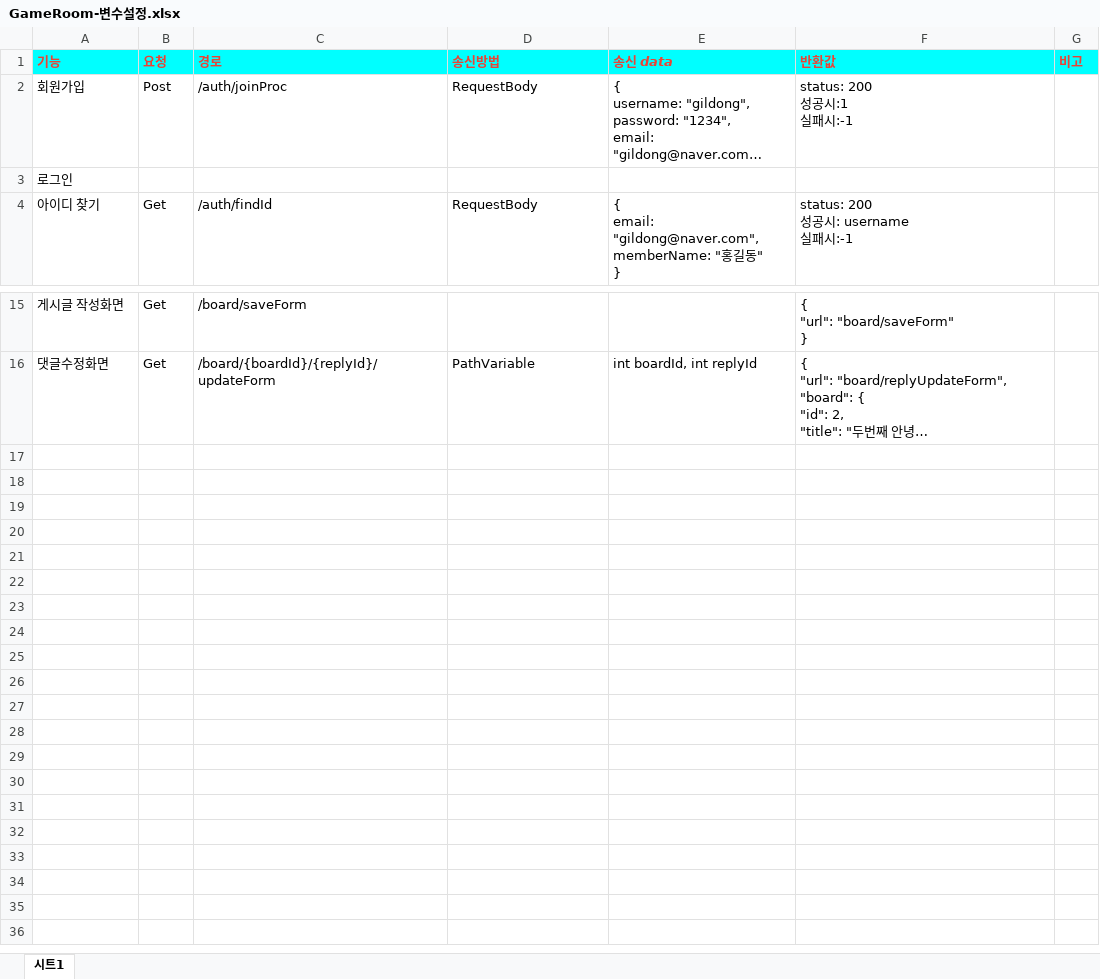
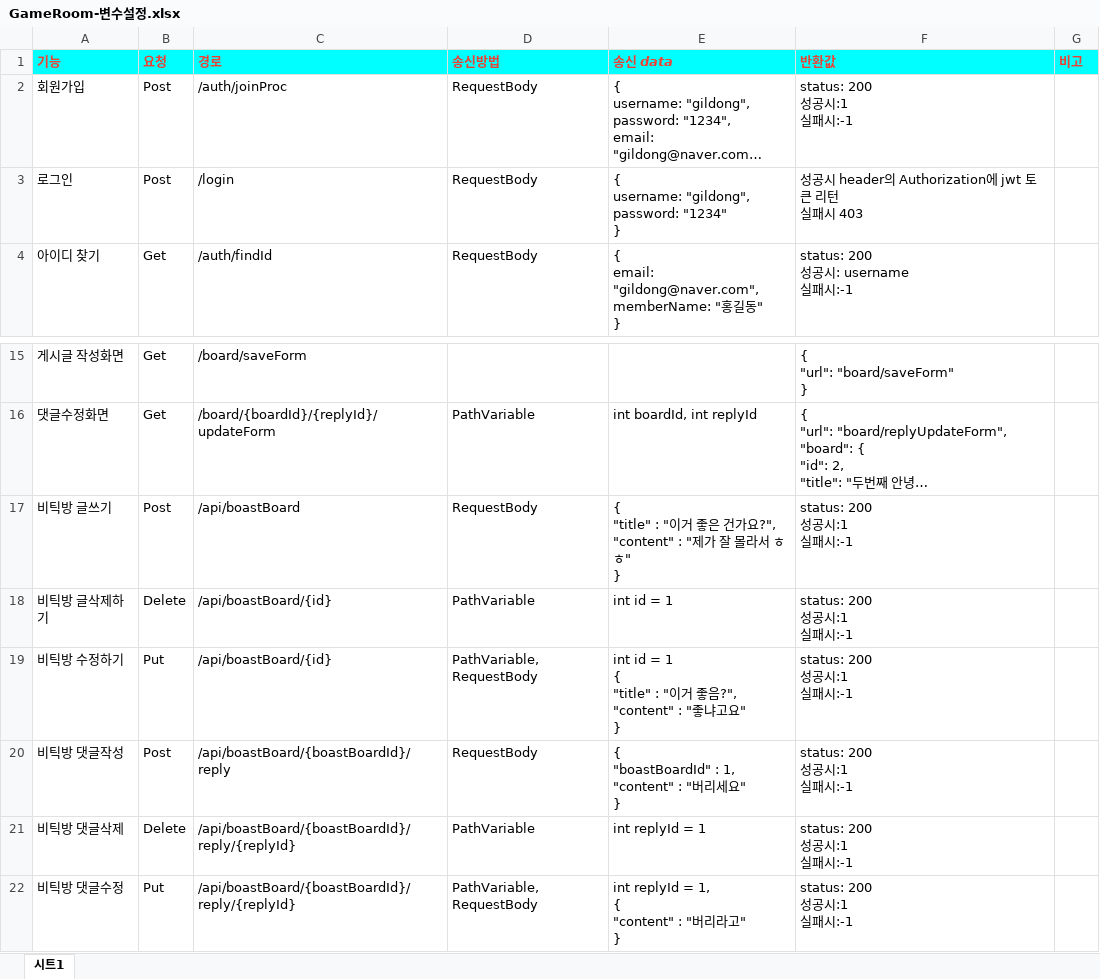
Before and after one commit to dngus1683/GameRoom, an Excel workbook: project1_GameRoom/Project/GameRoom-변수설정.xlsx, sheet 시트1, drawn as a sheet; only a part is shown, gaps mark what is left out; long unchanged cells end in …; values as stored, in another font and other column widths than the file's, no borders; ↵ is a line break in a cell; the diff names each change by its address in the sheet, - before the commit and + after, or states it on an @@ line.

Commit message:
로그인, 비틱방 기능 설정 완료

```diff
--- a/project1_GameRoom/Project/GameRoom-변수설정.xlsx (sheet 시트1)
+++ b/project1_GameRoom/Project/GameRoom-변수설정.xlsx (sheet 시트1)
-B3 (요청): (empty)
+B3 (요청): Post
-C3 (경로): (empty)
+C3 (경로): /login
-D3 (송신방법): (empty)
+D3 (송신방법): RequestBody
-E3 (송신 data): (empty)
+E3 (송신 data): { ↵ username: "gildong", ↵ password: "1234" ↵ }
-F3 (반환값): (empty)
+F3 (반환값): 성공시 header의 Authorization에 jwt 토큰 리턴 ↵ 실패시 403
+row 17: 비틱방 글쓰기 | Post | /api/boastBoard | RequestBody | { ↵ "title" : "이거 좋은 건가요?", ↵ "content" : "제가 잘 몰라서 ㅎㅎ" ↵ } | status: 200 ↵ 성공시:1 ↵ 실패시:-1
+row 18: 비틱방 글삭제하기 | Delete | /api/boastBoard/{id} | PathVariable | int id = 1 | status: 200 ↵ 성공시:1 ↵ 실패시:-1
+row 19: 비틱방 수정하기 | Put | /api/boastBoard/{id} | PathVariable, RequestBody | int id = 1 ↵ { ↵ "title" : "이거 좋음?", ↵ "content" : "좋냐고요" ↵ } | status: 200 ↵ 성공시:1 ↵ 실패시:-1
+row 20: 비틱방 댓글작성 | Post | /api/boastBoard/{boastBoardId}/reply | RequestBody | { ↵ "boastBoardId" : 1, ↵ "content" : "버리세요" ↵ } | status: 200 ↵ 성공시:1 ↵ 실패시:-1
+row 21: 비틱방 댓글삭제 | Delete | /api/boastBoard/{boastBoardId}/reply/{replyId} | PathVariable | int replyId = 1 | status: 200 ↵ 성공시:1 ↵ 실패시:-1
+row 22: 비틱방 댓글수정 | Put | /api/boastBoard/{boastBoardId}/reply/{replyId} | PathVariable, RequestBody | int replyId = 1, ↵ { ↵ "content" : "버리라고" ↵ } | status: 200 ↵ 성공시:1 ↵ 실패시:-1
```
